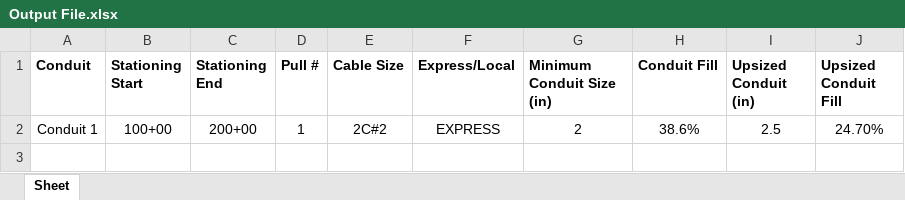
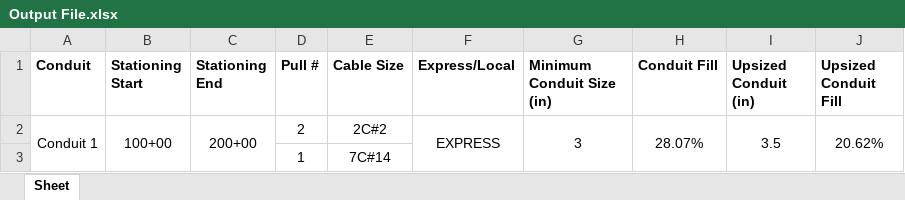
Before and after one commit to TCE-Innovation/Cable-Run-Optimizer, an Excel workbook: Output File.xlsx, sheet Sheet, drawn as a sheet; values as stored, in another font and other column widths than the file's, no borders; the diff names each change by its address in the sheet, - before the commit and + after, or states it on an @@ line.

```diff
--- a/Output File.xlsx (sheet Sheet)
+++ b/Output File.xlsx (sheet Sheet)
+A2:A3 merged
+B2:B3 merged
+C2:C3 merged
-D2 (Pull #): 1
+D2 (Pull #): 2
+F2:F3 merged
-G2 (Minimum Conduit Size (in)): 2
+G2 (Minimum Conduit Size (in)): 3
+G2:G3 merged
-H2 (Conduit Fill): 38.6%
+H2 (Conduit Fill): 28.07%
+H2:H3 merged
-I2 (Upsized Conduit (in)): 2.5
+I2 (Upsized Conduit (in)): 3.5
+I2:I3 merged
-J2 (Upsized Conduit Fill): 24.70%
+J2 (Upsized Conduit Fill): 20.62%
+J2:J3 merged
+row 3:  |  |  | 1 | 7C#14
```
Also changed, not shown: Test Basic Pull Sheet.xlsx, 4 other files.
